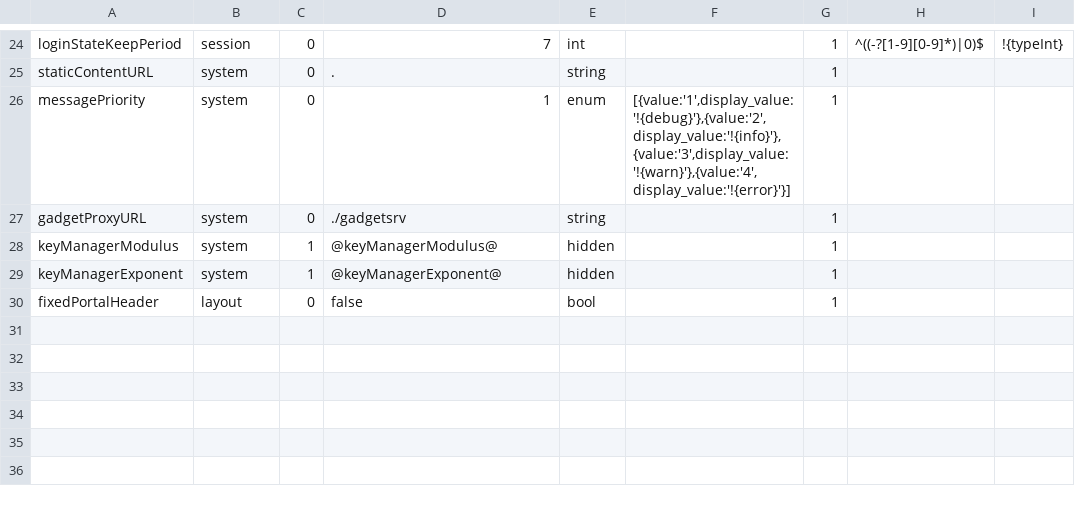
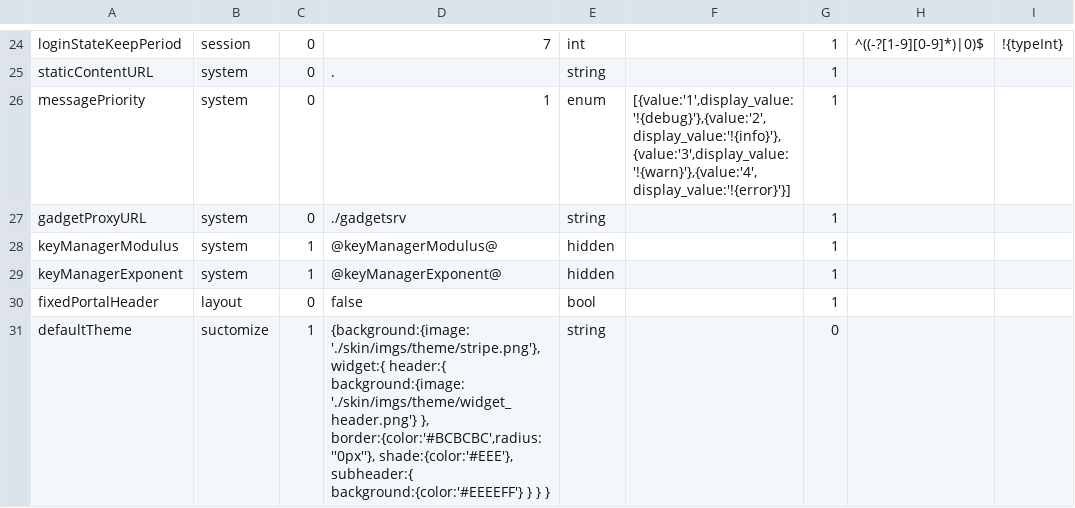
Before and after one commit to vineet0208/infoscoop, a CSV file: src/initdb/data/properties/import.csv, drawn as a sheet; only a part is shown, gaps mark what is left out; the diff names each change by its address in the sheet, - before the commit and + after, or states it on an @@ line.

Commit message:
Issue 152:	Add default theme setting property.
Fixes issue 152

```diff
--- a/src/initdb/data/properties/import.csv
+++ b/src/initdb/data/properties/import.csv
+row 31: defaultTheme | suctomize | 1 | {background:{image: './skin/imgs/theme/stripe.png'},widget:{ header:{ background:{image: './skin/imgs/theme/widget_header.png'} }, border:{color:'#BCBCBC',radius: ''0px''}, shade:{color:'#EEE'}, subheader:{ background:{color:'#EEEEFF'} } } } | string |  | 0
```
Also changed, not shown: src/initdb/data/i18n/import.csv, 3 other files.
